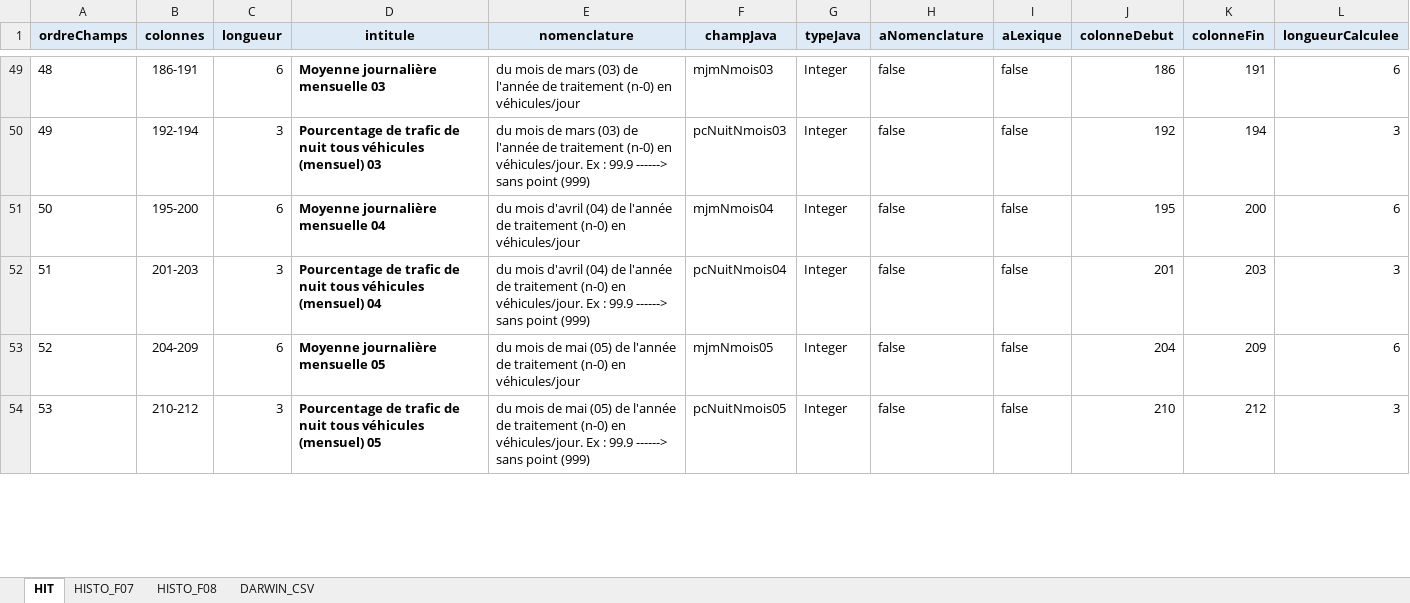
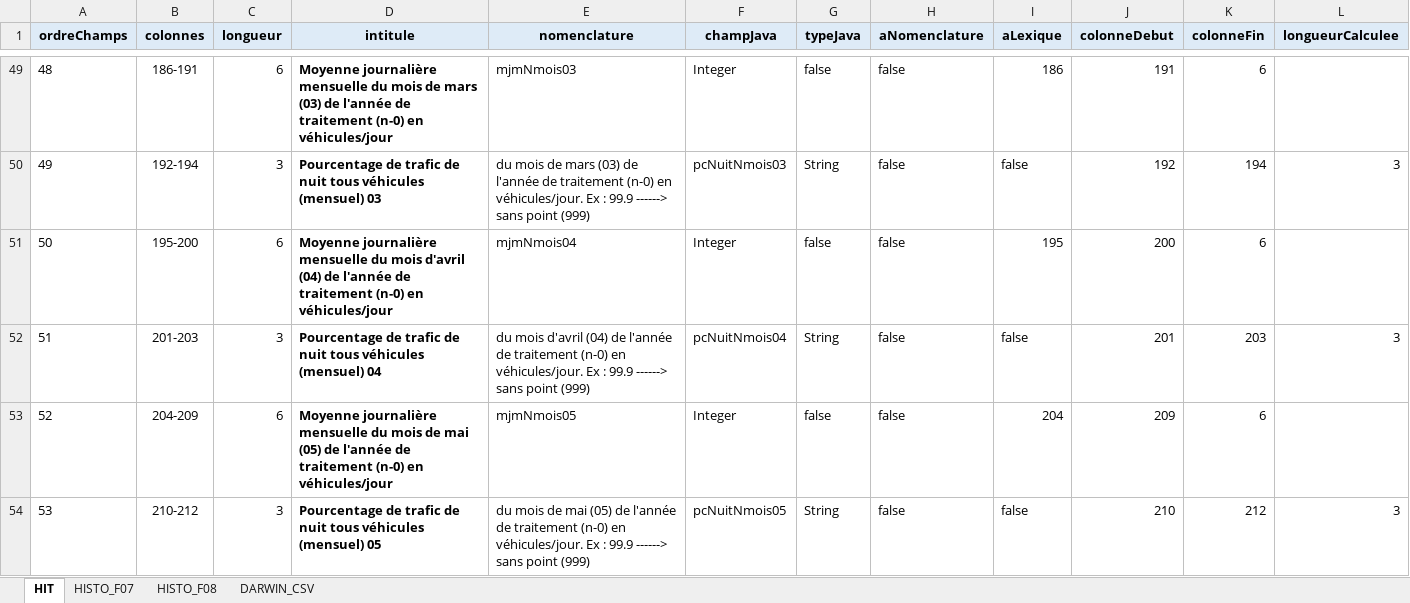
Before and after one commit to DanielLEVY25021961/traficweb_v1, an Excel workbook: conception_appli/docs/Descriptions de fichiers trafic et nomenclatures/Descriptions-de-Fichiers_imprimables_A3.xlsx, sheet HIT, drawn as a sheet; only a part is shown, gaps mark what is left out; values as stored, in another font and other column widths than the file's, no borders; conditional formats not drawn; the diff covers the shown part only; the diff names each change by its address in the sheet, - before the commit and + after, or states it on an @@ line.

```diff
--- a/conception_appli/docs/Descriptions de fichiers trafic et nomenclatures/Descriptions-de-Fichiers_imprimables_A3.xlsx (sheet HIT)
+++ b/conception_appli/docs/Descriptions de fichiers trafic et nomenclatures/Descriptions-de-Fichiers_imprimables_A3.xlsx (sheet HIT)
-D49 (intitule): …journalière mensuelle 03
+D49 (intitule): …journalière mensuelle du mois de mars (03) de l'année de traitement (n-0) en véhicules/jour
-E49 (nomenclature): du mois de mars (03) de l'année de traitement (n-0) en véhicules/jour
+E49 (nomenclature): mjmNmois03
-F49 (champJava): mjmNmois03
+F49 (champJava): Integer
-G49 (typeJava): Integer
+G49 (typeJava): false
-I49 (aLexique): false
+I49 (aLexique): 186
-J49 (colonneDebut): 186
+J49 (colonneDebut): 191
-K49 (colonneFin): 191
+K49 (colonneFin): 6
-L49 (longueurCalculee): 6
+L49 (longueurCalculee): (empty)
-G50 (typeJava): Integer
+G50 (typeJava): String
-D51 (intitule): …journalière mensuelle 04
+D51 (intitule): …journalière mensuelle du mois d'avril (04) de l'année de traitement (n-0) en véhicules/jour
-E51 (nomenclature): du mois d'avril (04) de l'année de traitement (n-0) en véhicules/jour
+E51 (nomenclature): mjmNmois04
-F51 (champJava): mjmNmois04
+F51 (champJava): Integer
-G51 (typeJava): Integer
+G51 (typeJava): false
-I51 (aLexique): false
+I51 (aLexique): 195
-J51 (colonneDebut): 195
+J51 (colonneDebut): 200
-K51 (colonneFin): 200
+K51 (colonneFin): 6
-L51 (longueurCalculee): 6
+L51 (longueurCalculee): (empty)
-G52 (typeJava): Integer
+G52 (typeJava): String
-D53 (intitule): …journalière mensuelle 05
+D53 (intitule): …journalière mensuelle du mois de mai (05) de l'année de traitement (n-0) en véhicules/jour
-E53 (nomenclature): du mois de mai (05) de l'année de traitement (n-0) en véhicules/jour
+E53 (nomenclature): mjmNmois05
-F53 (champJava): mjmNmois05
+F53 (champJava): Integer
-G53 (typeJava): Integer
+G53 (typeJava): false
-I53 (aLexique): false
+I53 (aLexique): 204
-J53 (colonneDebut): 204
+J53 (colonneDebut): 209
-K53 (colonneFin): 209
+K53 (colonneFin): 6
-L53 (longueurCalculee): 6
+L53 (longueurCalculee): (empty)
-G54 (typeJava): Integer
+G54 (typeJava): String
```
Also changed, not shown: 147 edited cells elsewhere in this sheet, 11 other files.
